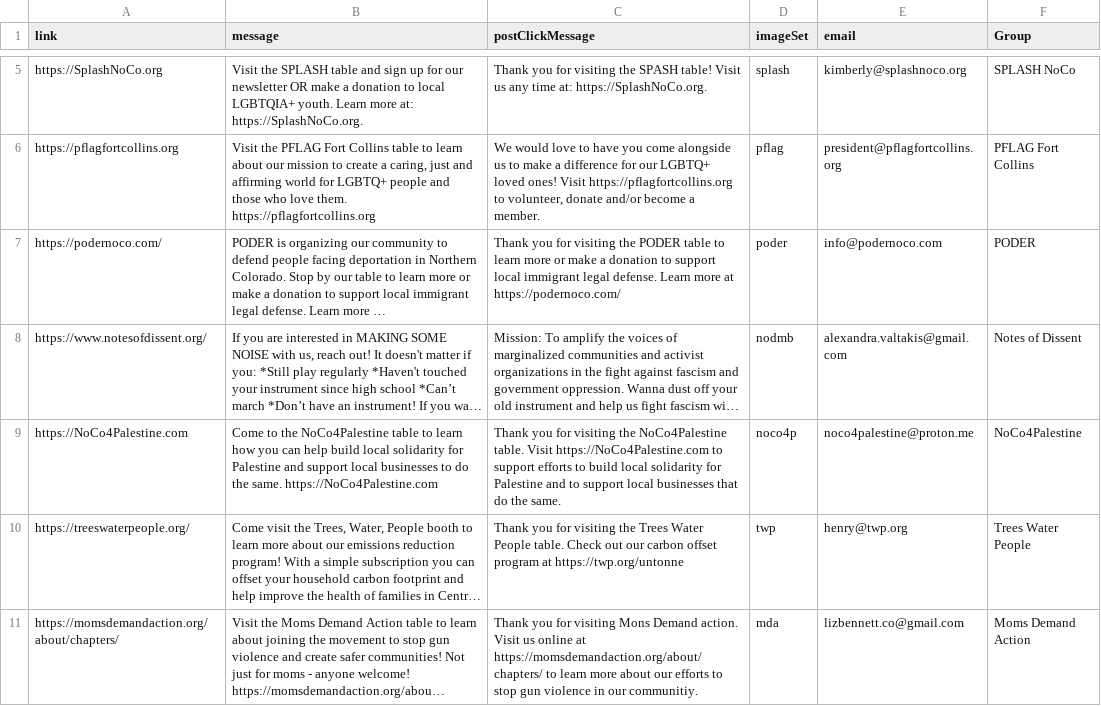
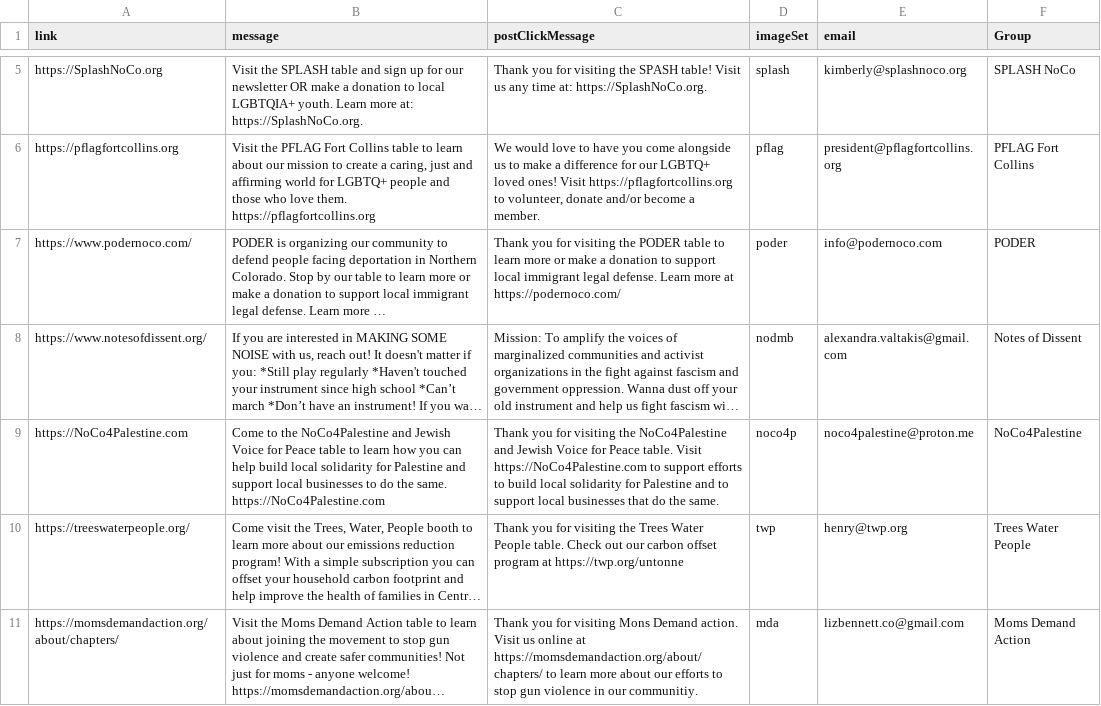
Before and after one commit to Munsky/NoKingsAAUP, a CSV file: bingoData/TableData.csv, drawn as a sheet; only a part is shown, gaps mark what is left out; long unchanged cells end in …; the diff names each change by its address in the sheet, - before the commit and + after, or states it on an @@ line.

```diff
--- a/bingoData/TableData.csv
+++ b/bingoData/TableData.csv
-A7 (link): https://podernoco.com/
+A7 (link): https://www.podernoco.com/
-B9 (message): …the NoCo4Palestine table to…
+B9 (message): …the NoCo4Palestine and Jewish Voice for Peace table to…
-C9 (postClickMessage): …the NoCo4Palestine table. Visit…
+C9 (postClickMessage): …the NoCo4Palestine and Jewish Voice for Peace table. Visit…
```
Also changed, not shown: 1 other file.
